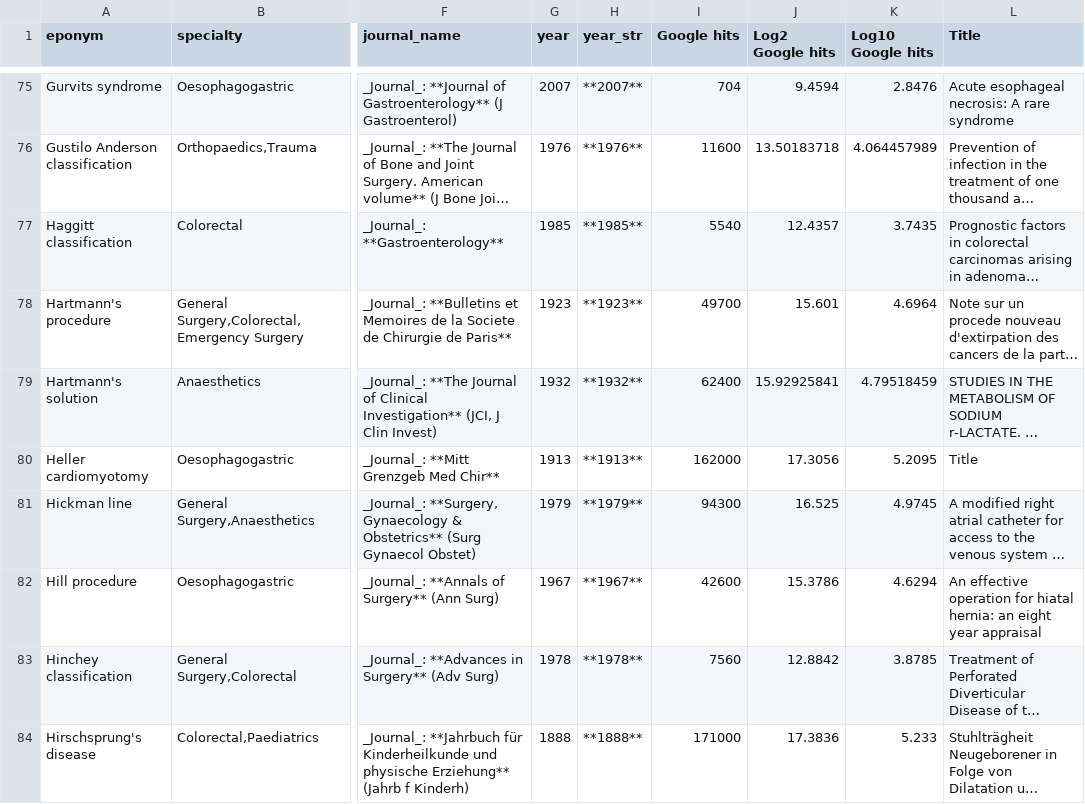
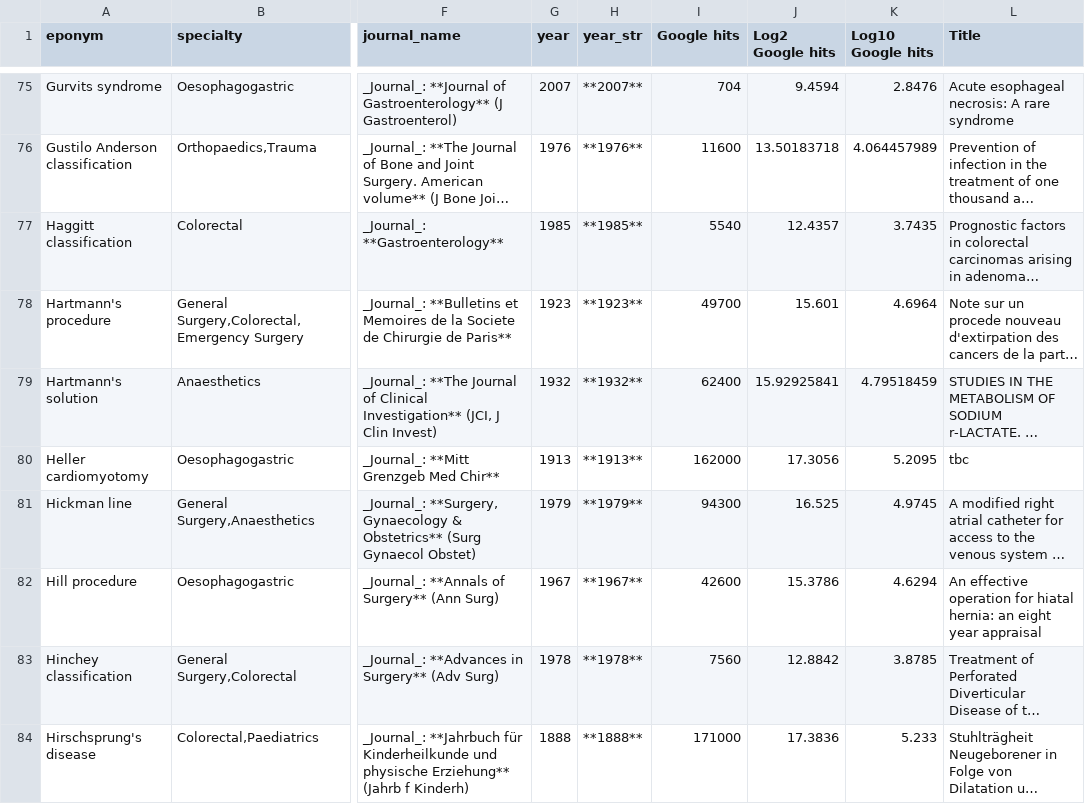
Before and after one commit to HayesAJ83/SurgicalEps_01, a CSV file: Eponyms4python_Lite4Journals.csv, drawn as a sheet; only a part is shown, gaps mark what is left out; long unchanged cells end in …; the diff covers the shown part only; the diff names each change by its address in the sheet, - before the commit and + after, or states it on an @@ line.

```diff
--- a/Eponyms4python_Lite4Journals.csv
+++ b/Eponyms4python_Lite4Journals.csv
-L80 (Title): Title
+L80 (Title): tbc
```
Also changed, not shown: 38 edited cells elsewhere in this file.
